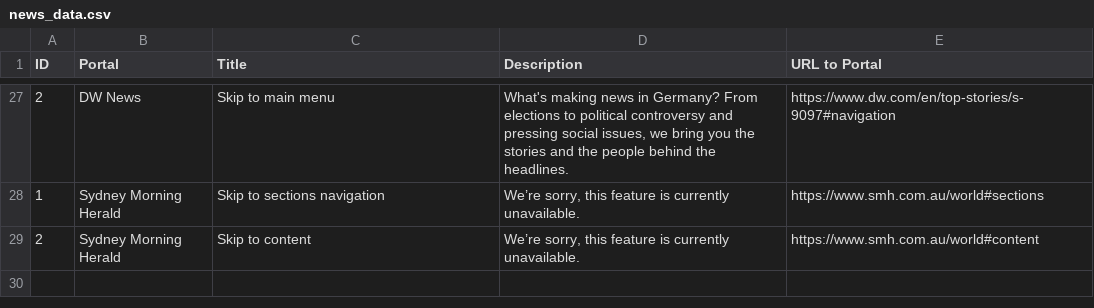
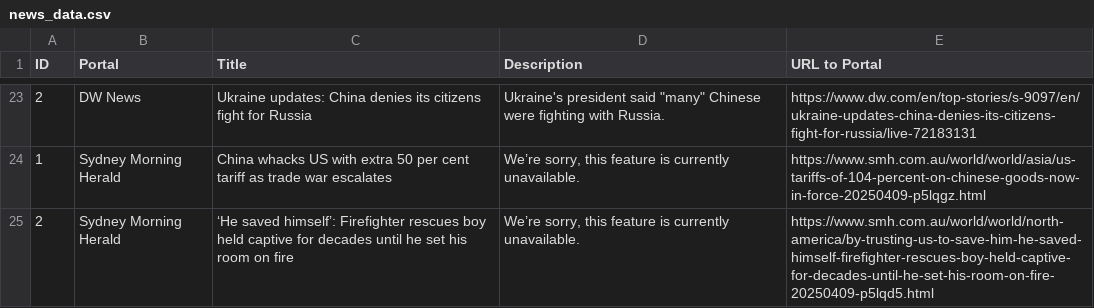
Before and after one commit to lismusa-pp/web_scraper, a CSV file: news_data.csv, drawn as a sheet; only a part is shown, gaps mark what is left out; the diff covers the shown part only.

Commit message:
Updated fetch_news function
It was updated for a better version.
The problem was that in output the place where it represents title wont show any thing!

```diff
--- a/news_data.csv
+++ b/news_data.csv
@@ -27,3 +23,3 @@ ID,Portal,Title,Description,URL to Portal
-2,DW News,Skip to main menu,"What's making news in Germany? From elections to political controversy and pressing social issues, we bring you the stories and the people behind the headlines.",https://www.dw.com/en/top-stories/s-9097#navigation
-1,Sydney Morning Herald,Skip to sections navigation,"We’re sorry, this feature is currently unavailable.",https://www.smh.com.au/world#sections
-2,Sydney Morning Herald,Skip to content,"We’re sorry, this feature is currently unavailable.",https://www.smh.com.au/world#content
+2,DW News,Ukraine updates: China denies its citizens fight for Russia,"Ukraine's president said ""many"" Chinese were fighting with Russia.",https://www.dw.com/en/top-stories/s-9097/en/ukraine-updates-china-denies-its-citizens-fight-for-russia/live-72183131
+1,Sydney Morning Herald,China whacks US with extra 50 per cent tariff as trade war escalates,"We’re sorry, this feature is currently unavailable.",https://www.smh.com.au/world/world/asia/us-tariffs-of-104-percent-on-chinese-goods-now-in-force-20250409-p5lqgz.html
+2,Sydney Morning Herald,‘He saved himself’: Firefighter rescues boy held captive for decades until he set his room on fire,"We’re sorry, this feature is currently unavailable.",https://www.smh.com.au/world/world/north-america/by-trusting-us-to-save-him-he-saved-himself-firefighter-rescues-boy-held-captive-for-decades-until-he-set-his-room-on-fire-20250409-p5lqd5.html
```
Also changed, not shown: 4 removed rows and 59 edited cells elsewhere in this file, 1 other file.
